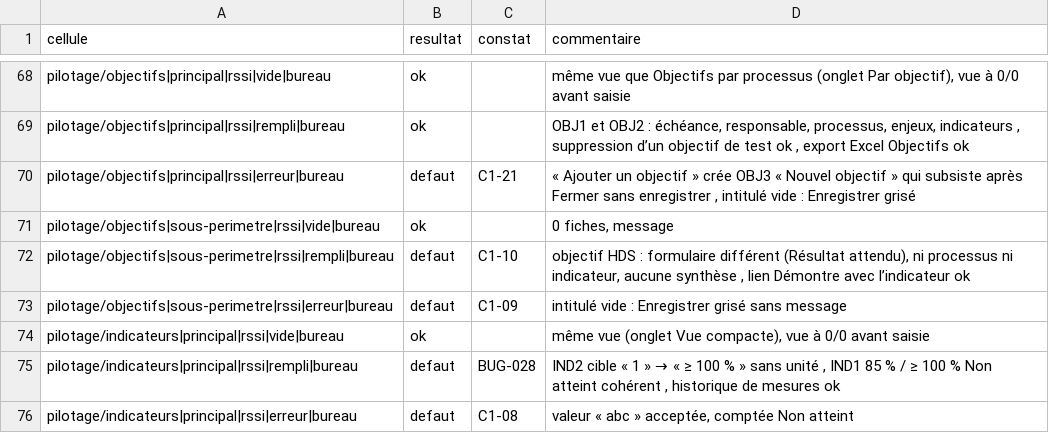
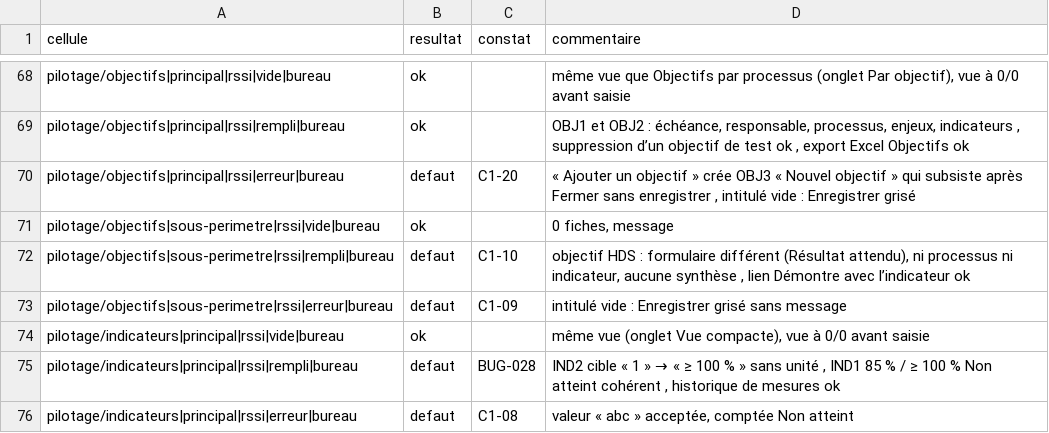
Before and after one commit to yousername-ha/suivi-audits, a CSV file: docs/05_RECETTE/rssi-virtuel/campagne/agent-1.csv, drawn as a sheet; only a part is shown, gaps mark what is left out.

```diff
--- a/docs/05_RECETTE/rssi-virtuel/campagne/agent-1.csv
+++ b/docs/05_RECETTE/rssi-virtuel/campagne/agent-1.csv
@@ -69,3 +69,3 @@ pilotage/objectifs|principal|rssi|vide|bureau;ok;;même vue que Objectifs par pr
 pilotage/objectifs|principal|rssi|rempli|bureau;ok;;OBJ1 et OBJ2 : échéance, responsable, processus, enjeux, indicateurs , suppression d’un objectif de test ok , export Excel Objectifs ok
-pilotage/objectifs|principal|rssi|erreur|bureau;defaut;C1-21;« Ajouter un objectif » crée OBJ3 « Nouvel objectif » qui subsiste après Fermer sans enregistrer , intitulé vide : Enregistrer grisé
+pilotage/objectifs|principal|rssi|erreur|bureau;defaut;C1-20;« Ajouter un objectif » crée OBJ3 « Nouvel objectif » qui subsiste après Fermer sans enregistrer , intitulé vide : Enregistrer grisé
 pilotage/objectifs|sous-perimetre|rssi|vide|bureau;ok;;0 fiches, message
```
Also changed, not shown: 2 other files.
